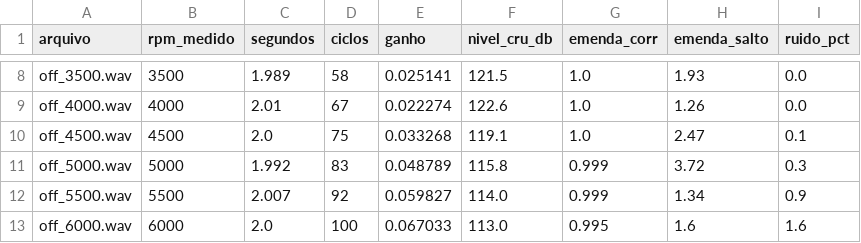
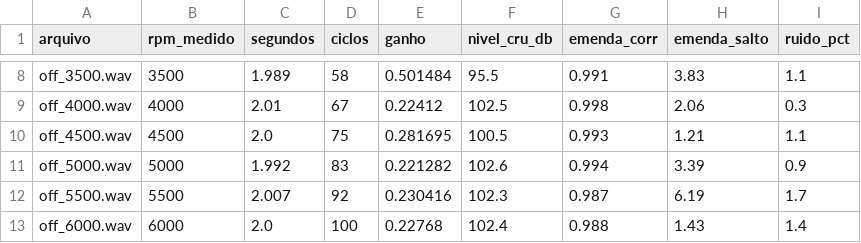
Before and after one commit to Nevek20/ATV4reverseEngineering-, a CSV file: som/loops/09_viper_v10_80/info.csv, drawn as a sheet; only a part is shown, gaps mark what is left out; the diff covers the shown part only; the diff names each change by its address in the sheet, - before the commit and + after, or states it on an @@ line.

```diff
--- a/som/loops/09_viper_v10_80/info.csv
+++ b/som/loops/09_viper_v10_80/info.csv
-E8 (ganho): 0.025141
+E8 (ganho): 0.501484
-F8 (nivel_cru_db): 121.5
+F8 (nivel_cru_db): 95.5
-G8 (emenda_corr): 1.0
+G8 (emenda_corr): 0.991
-H8 (emenda_salto): 1.93
+H8 (emenda_salto): 3.83
-I8 (ruido_pct): 0.0
+I8 (ruido_pct): 1.1
-E9 (ganho): 0.022274
+E9 (ganho): 0.22412
-F9 (nivel_cru_db): 122.6
+F9 (nivel_cru_db): 102.5
-G9 (emenda_corr): 1.0
+G9 (emenda_corr): 0.998
-H9 (emenda_salto): 1.26
+H9 (emenda_salto): 2.06
-I9 (ruido_pct): 0.0
+I9 (ruido_pct): 0.3
-E10 (ganho): 0.033268
+E10 (ganho): 0.281695
-F10 (nivel_cru_db): 119.1
+F10 (nivel_cru_db): 100.5
-G10 (emenda_corr): 1.0
+G10 (emenda_corr): 0.993
-H10 (emenda_salto): 2.47
+H10 (emenda_salto): 1.21
-I10 (ruido_pct): 0.1
+I10 (ruido_pct): 1.1
-E11 (ganho): 0.048789
+E11 (ganho): 0.221282
-F11 (nivel_cru_db): 115.8
+F11 (nivel_cru_db): 102.6
-G11 (emenda_corr): 0.999
+G11 (emenda_corr): 0.994
-H11 (emenda_salto): 3.72
+H11 (emenda_salto): 3.39
-I11 (ruido_pct): 0.3
+I11 (ruido_pct): 0.9
-E12 (ganho): 0.059827
+E12 (ganho): 0.230416
-F12 (nivel_cru_db): 114.0
+F12 (nivel_cru_db): 102.3
-G12 (emenda_corr): 0.999
+G12 (emenda_corr): 0.987
-H12 (emenda_salto): 1.34
+H12 (emenda_salto): 6.19
-I12 (ruido_pct): 0.9
+I12 (ruido_pct): 1.7
-E13 (ganho): 0.067033
+E13 (ganho): 0.22768
-F13 (nivel_cru_db): 113.0
+F13 (nivel_cru_db): 102.4
-G13 (emenda_corr): 0.995
+G13 (emenda_corr): 0.988
-H13 (emenda_salto): 1.6
+H13 (emenda_salto): 1.43
-I13 (ruido_pct): 1.6
+I13 (ruido_pct): 1.4
```
Also changed, not shown: 84 edited cells elsewhere in this file, 27 other files.
